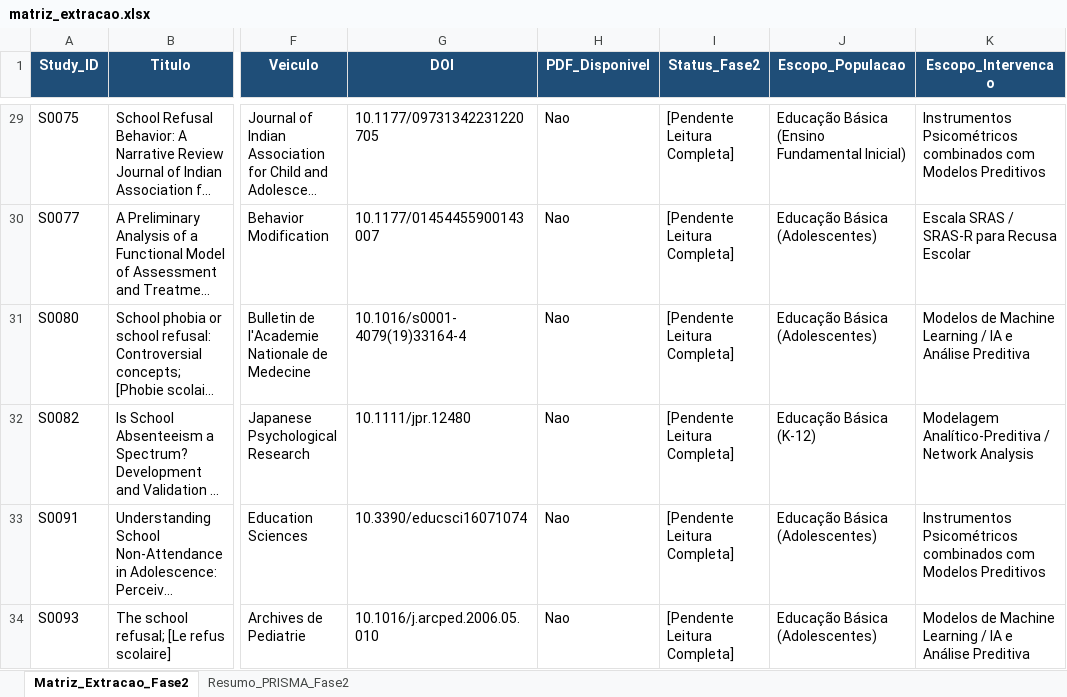
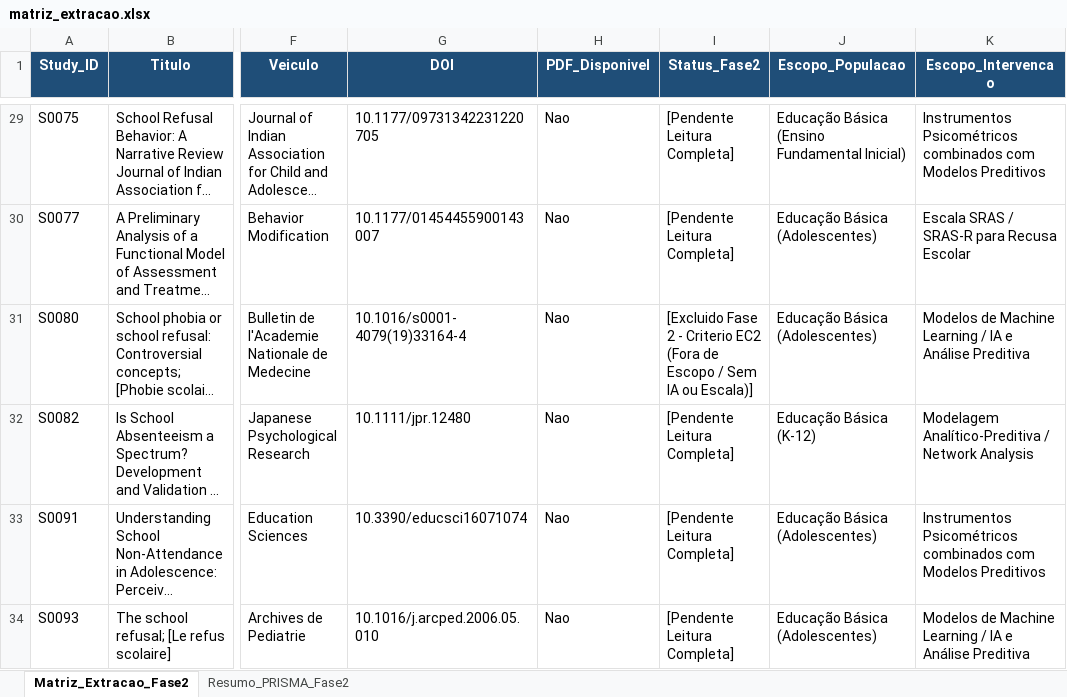
Before and after one commit to Umhenrique/RastreabilidadeRSLRecusaEscolar, an Excel workbook: 04_extracao_dados/matriz_extracao.xlsx, sheet Matriz_Extracao_Fase2, drawn as a sheet; only a part is shown, gaps mark what is left out; long unchanged cells end in …; values as stored, in another font and other column widths than the file's, no borders; the diff covers the shown part only; the diff names each change by its address in the sheet, - before the commit and + after, or states it on an @@ line.

Commit message:
docs(fase2): DEC-007 saneamento retroativo (16 excluidos, S0022 mantido) e extracao S0012/S0104

```diff
--- a/04_extracao_dados/matriz_extracao.xlsx (sheet Matriz_Extracao_Fase2)
+++ b/04_extracao_dados/matriz_extracao.xlsx (sheet Matriz_Extracao_Fase2)
-I31 (Status_Fase2): [Pendente Leitura Completa]
+I31 (Status_Fase2): [Excluido Fase 2 - Criterio EC2 (Fora de Escopo / Sem IA ou Escala)]
```
Also changed, not shown: 64 edited cells elsewhere in this sheet, sheet Resumo_PRISMA_Fase2, 23 other files.
